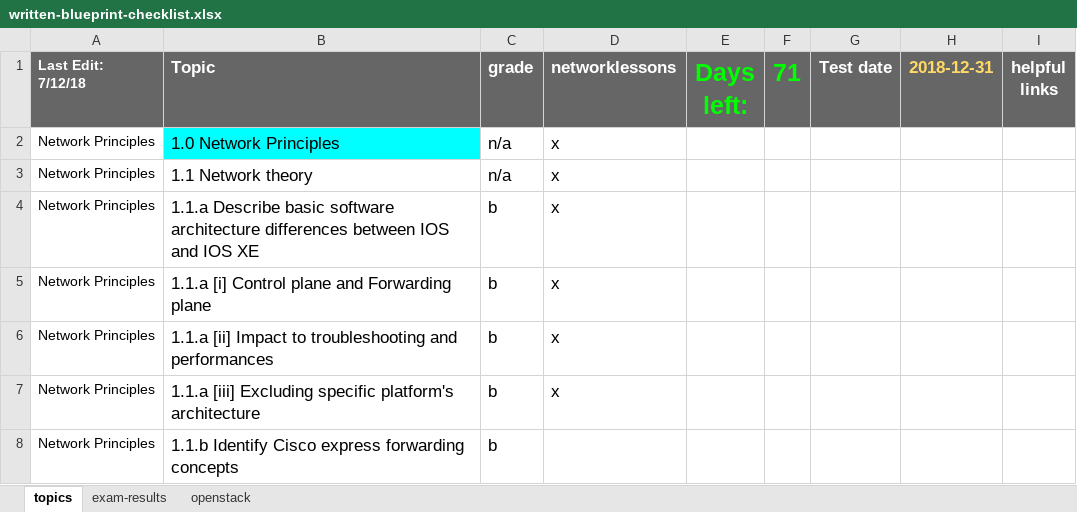
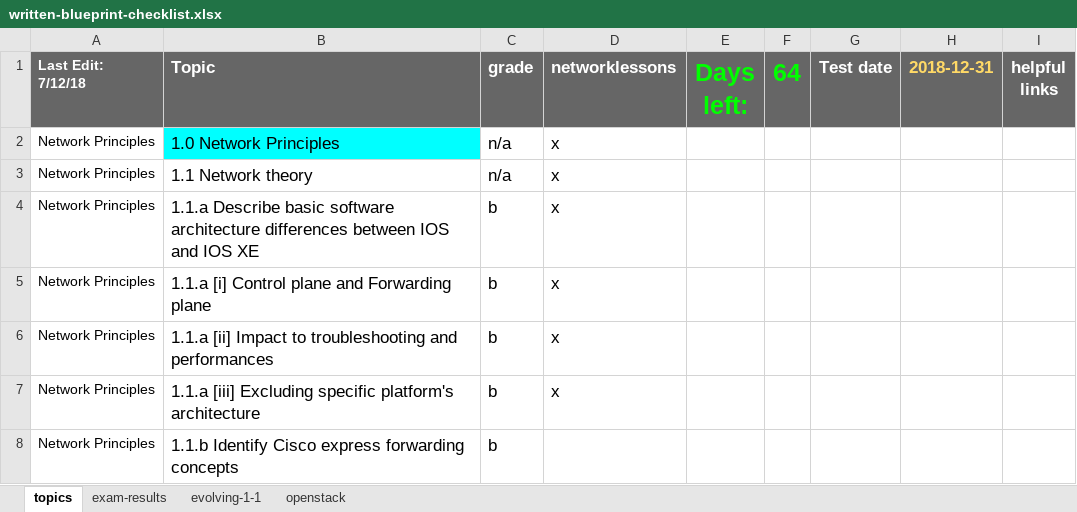
Before and after one commit to thelantamer/notes, an Excel workbook: written-blueprint-checklist.xlsx, sheet topics, drawn as a sheet; only a part is shown; values as stored, in another font and other column widths than the file's, no borders; conditional formats not drawn; the diff names each change by its address in the sheet, - before the commit and + after, or states it on an @@ line.

```diff
--- a/written-blueprint-checklist.xlsx (sheet topics)
+++ b/written-blueprint-checklist.xlsx (sheet topics)
+sheet tab: evolving-1-1
-F1: 71
+F1: 64
```
Also changed, not shown: formulas that keep their value, written-exam-memory-drills.xlsx, 1 other file.
